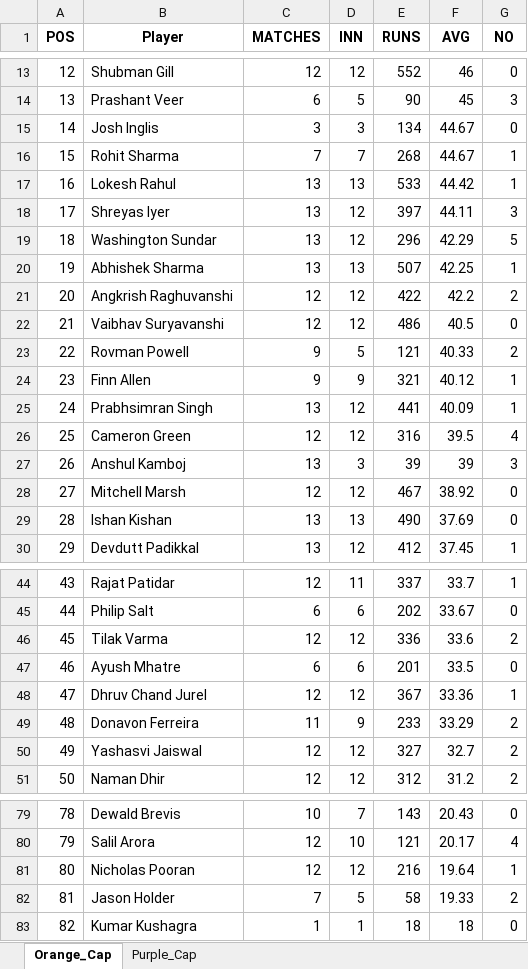
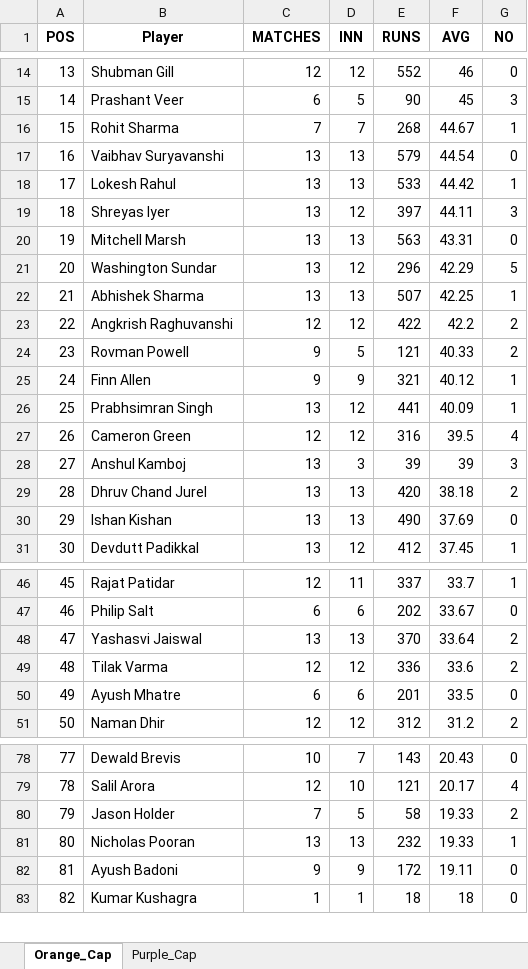
Before and after one commit to aaravmody/shroff-hundred-auction, an Excel workbook: ipl_stats_2026.xlsx, sheet Orange_Cap, drawn as a sheet; only a part is shown, gaps mark what is left out; values as stored, in another font and other column widths than the file's, no borders; removed rows and columns are numbered as before the commit, all else as after; the diff covers the shown part only; the diff names each change by its address in the sheet, - before the commit and + after, or states it on an @@ line.

Commit message:
auto update fantasy data

```diff
--- a/ipl_stats_2026.xlsx (sheet Orange_Cap)
+++ b/ipl_stats_2026.xlsx (sheet Orange_Cap)
@@ column A (POS) renumbered from row 9 down @@
-row 15: 14 | Josh Inglis | 3 | 3 | 134 | 44.67 | 0
+row 17: 16 | Vaibhav Suryavanshi | 13 | 13 | 579 | 44.54 | 0
+row 20: 19 | Mitchell Marsh | 13 | 13 | 563 | 43.31 | 0
-row 22: 21 | Vaibhav Suryavanshi | 12 | 12 | 486 | 40.5 | 0
-row 28: 27 | Mitchell Marsh | 12 | 12 | 467 | 38.92 | 0
+row 29: 28 | Dhruv Chand Jurel | 13 | 13 | 420 | 38.18 | 2
+row 48: 47 | Yashasvi Jaiswal | 13 | 13 | 370 | 33.64 | 2
-row 48: 47 | Dhruv Chand Jurel | 12 | 12 | 367 | 33.36 | 1
-row 49: 48 | Donavon Ferreira | 11 | 9 | 233 | 33.29 | 2
-row 50: 49 | Yashasvi Jaiswal | 12 | 12 | 327 | 32.7 | 2
-row 81: 80 | Nicholas Pooran | 12 | 12 | 216 | 19.64 | 1
+row 81: 80 | Nicholas Pooran | 13 | 13 | 232 | 19.33 | 1
+row 82: 81 | Ayush Badoni | 9 | 9 | 172 | 19.11 | 0
```
Also changed, not shown: 5 added rows, 3 removed rows and 15 edited cells elsewhere in this sheet, sheet Purple_Cap, IPL_Fantasy_Points.xlsx, 3 other files.
